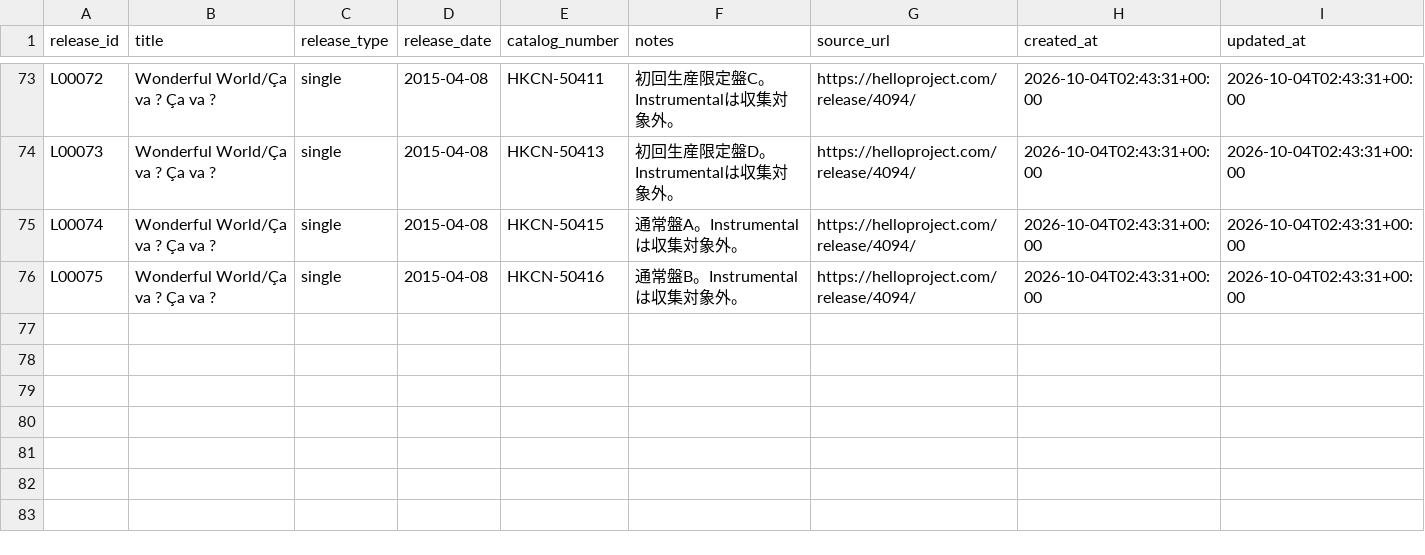
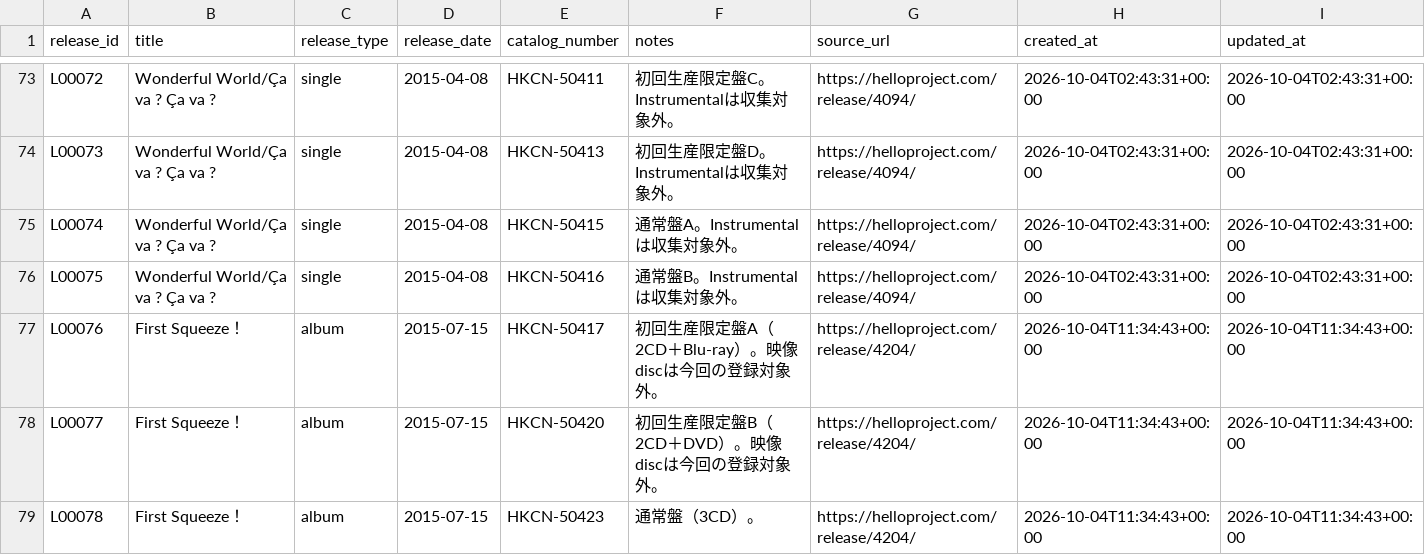
Before and after one commit to YutoSuga/helloproject-song-data, a CSV file: data/releases.csv, drawn as a sheet; only a part is shown, gaps mark what is left out; the diff names each change by its address in the sheet, - before the commit and + after, or states it on an @@ line.

```diff
--- a/data/releases.csv
+++ b/data/releases.csv
+row 77: L00076 | First Squeeze！ | album | 2015-07-15 | HKCN-50417 | 初回生産限定盤A（2CD＋Blu-ray）。映像discは今回の登録対象外。 | https://helloproject.com/release/4204/ | 2026-10-04T11:34:43+00:00 | 2026-10-04T11:34:43+00:00
+row 78: L00077 | First Squeeze！ | album | 2015-07-15 | HKCN-50420 | 初回生産限定盤B（2CD＋DVD）。映像discは今回の登録対象外。 | https://helloproject.com/release/4204/ | 2026-10-04T11:34:43+00:00 | 2026-10-04T11:34:43+00:00
+row 79: L00078 | First Squeeze！ | album | 2015-07-15 | HKCN-50423 | 通常盤（3CD）。 | https://helloproject.com/release/4204/ | 2026-10-04T11:34:43+00:00 | 2026-10-04T11:34:43+00:00
```
Also changed, not shown: data/creators.csv, data/song_artists.csv, 7 other files.
